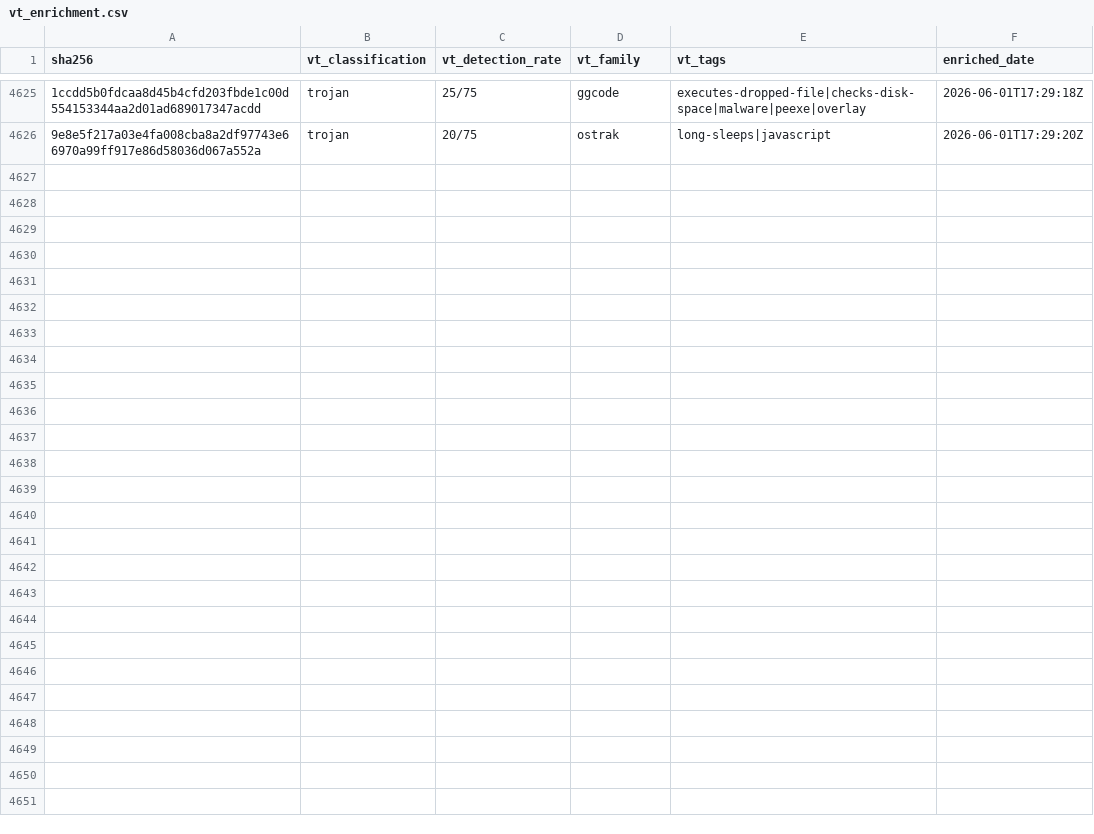
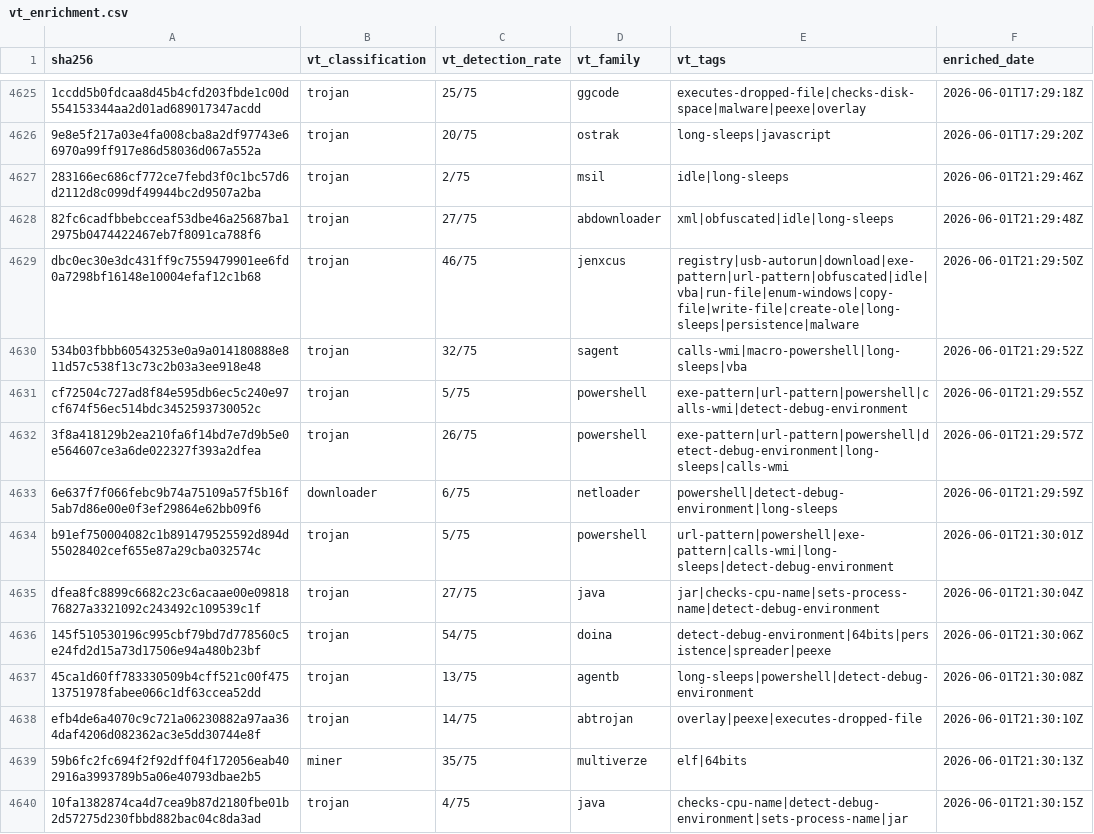
Before and after one commit to elchacal801/threat-intel-reference, a CSV file: data/raw/vt_enrichment.csv, drawn as a sheet; only a part is shown, gaps mark what is left out; the diff covers the shown part only; the diff names each change by its address in the sheet, - before the commit and + after, or states it on an @@ line.

```diff
--- a/data/raw/vt_enrichment.csv
+++ b/data/raw/vt_enrichment.csv
+row 4627: 283166ec686cf772ce7febd3f0c1bc57d6d2112d8c099df49944bc2d9507a2ba | trojan | 2/75 | msil | idle|long-sleeps | 2026-06-01T21:29:46Z
+row 4628: 82fc6cadfbbebcceaf53dbe46a25687ba12975b0474422467eb7f8091ca788f6 | trojan | 27/75 | abdownloader | xml|obfuscated|idle|long-sleeps | 2026-06-01T21:29:48Z
+row 4629: dbc0ec30e3dc431ff9c7559479901ee6fd0a7298bf16148e10004efaf12c1b68 | trojan | 46/75 | jenxcus | registry|usb-autorun|download|exe-pattern|url-pattern|obfuscated|idle|vba|run-file|enum-windows|copy-file|write-file|create-ole|long-sleeps|persistence|malware | 2026-06-01T21:29:50Z
+row 4630: 534b03fbbb60543253e0a9a014180888e811d57c538f13c73c2b03a3ee918e48 | trojan | 32/75 | sagent | calls-wmi|macro-powershell|long-sleeps|vba | 2026-06-01T21:29:52Z
+row 4631: cf72504c727ad8f84e595db6ec5c240e97cf674f56ec514bdc3452593730052c | trojan | 5/75 | powershell | exe-pattern|url-pattern|powershell|calls-wmi|detect-debug-environment | 2026-06-01T21:29:55Z
+row 4632: 3f8a418129b2ea210fa6f14bd7e7d9b5e0e564607ce3a6de022327f393a2dfea | trojan | 26/75 | powershell | exe-pattern|url-pattern|powershell|detect-debug-environment|long-sleeps|calls-wmi | 2026-06-01T21:29:57Z
+row 4633: 6e637f7f066febc9b74a75109a57f5b16f5ab7d86e00e0f3ef29864e62bb09f6 | downloader | 6/75 | netloader | powershell|detect-debug-environment|long-sleeps | 2026-06-01T21:29:59Z
+row 4634: b91ef750004082c1b891479525592d894d55028402cef655e87a29cba032574c | trojan | 5/75 | powershell | url-pattern|powershell|exe-pattern|calls-wmi|long-sleeps|detect-debug-environment | 2026-06-01T21:30:01Z
+row 4635: dfea8fc8899c6682c23c6acaae00e0981876827a3321092c243492c109539c1f | trojan | 27/75 | java | jar|checks-cpu-name|sets-process-name|detect-debug-environment | 2026-06-01T21:30:04Z
+row 4636: 145f510530196c995cbf79bd7d778560c5e24fd2d15a73d17506e94a480b23bf | trojan | 54/75 | doina | detect-debug-environment|64bits|persistence|spreader|peexe | 2026-06-01T21:30:06Z
+row 4637: 45ca1d60ff783330509b4cff521c00f47513751978fabee066c1df63ccea52dd | trojan | 13/75 | agentb | long-sleeps|powershell|detect-debug-environment | 2026-06-01T21:30:08Z
+row 4638: efb4de6a4070c9c721a06230882a97aa364daf4206d082362ac3e5dd30744e8f | trojan | 14/75 | abtrojan | overlay|peexe|executes-dropped-file | 2026-06-01T21:30:10Z
+row 4639: 59b6fc2fc694f2f92dff04f172056eab402916a3993789b5a06e40793dbae2b5 | miner | 35/75 | multiverze | elf|64bits | 2026-06-01T21:30:13Z
+row 4640: 10fa1382874ca4d7cea9b87d2180fbe01b2d57275d230fbbd882bac04c8da3ad | trojan | 4/75 | java | checks-cpu-name|detect-debug-environment|sets-process-name|jar | 2026-06-01T21:30:15Z
```
Also changed, not shown: 13 added rows elsewhere in this file, 6 other files.
